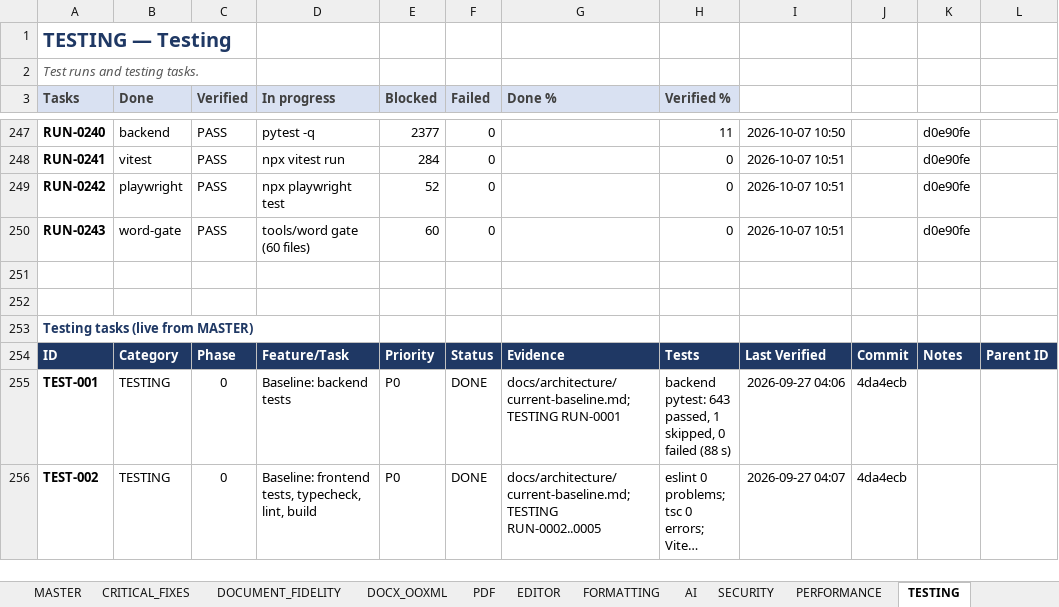
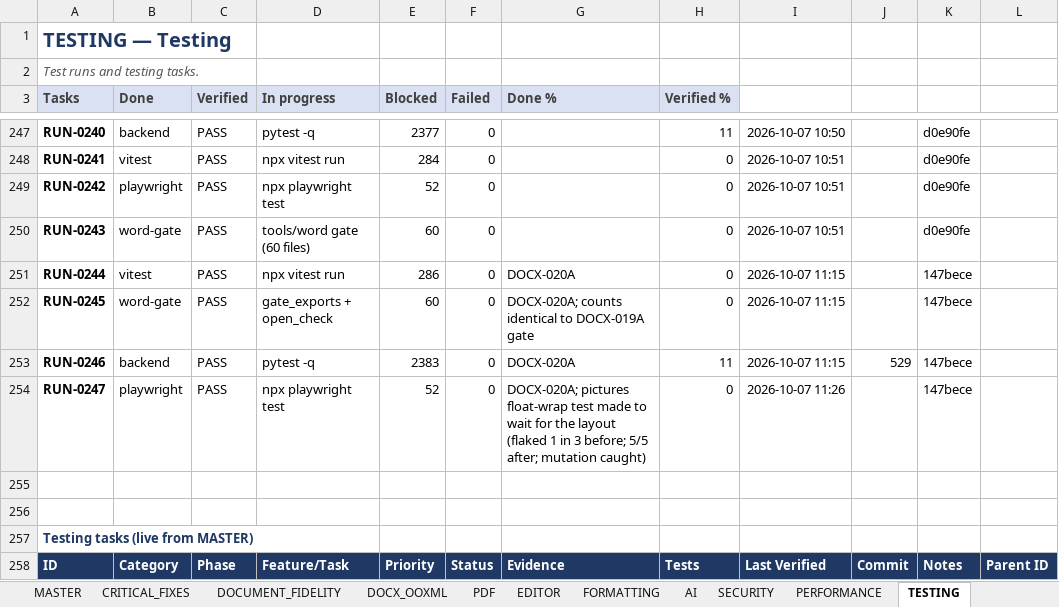
Before and after one commit to Drajeto07/claude, an Excel workbook: SmartDoc_Master_Implementation_Tracker.xlsx, sheet TESTING, drawn as a sheet; only a part is shown, gaps mark what is left out; the shorter side is filled out with more unchanged rows; long unchanged cells end in …; values as stored, in another font and other column widths than the file's, no borders; conditional formats not drawn; the diff names each change by its address in the sheet, - before the commit and + after, or states it on an @@ line.

```diff
--- a/SmartDoc_Master_Implementation_Tracker.xlsx (sheet TESTING)
+++ b/SmartDoc_Master_Implementation_Tracker.xlsx (sheet TESTING)
+row 251: RUN-0244 | vitest | PASS | npx vitest run | 286 | 0 | DOCX-020A | 0 | 2026-10-07 11:15 |  | 147bece
+row 252: RUN-0245 | word-gate | PASS | gate_exports + open_check | 60 | 0 | DOCX-020A; counts identical to DOCX-019A gate | 0 | 2026-10-07 11:15 |  | 147bece
+row 253: RUN-0246 | backend | PASS | pytest -q | 2383 | 0 | DOCX-020A | 11 | 2026-10-07 11:15 | 529 | 147bece
+row 254: RUN-0247 | playwright | PASS | npx playwright test | 52 | 0 | DOCX-020A; pictures float-wrap test made to wait for the layout (flaked 1 in 3 before; 5/5 after; mutation caught) | 0 | 2026-10-07 11:26 |  | 147bece
```
Also changed, not shown: sheet DASHBOARD, sheet DOCX_OOXML, sheet SESSION_STATE, sheet CHANGE_LOG, sheet MASTER, formulas that keep their value, 2 other files.
